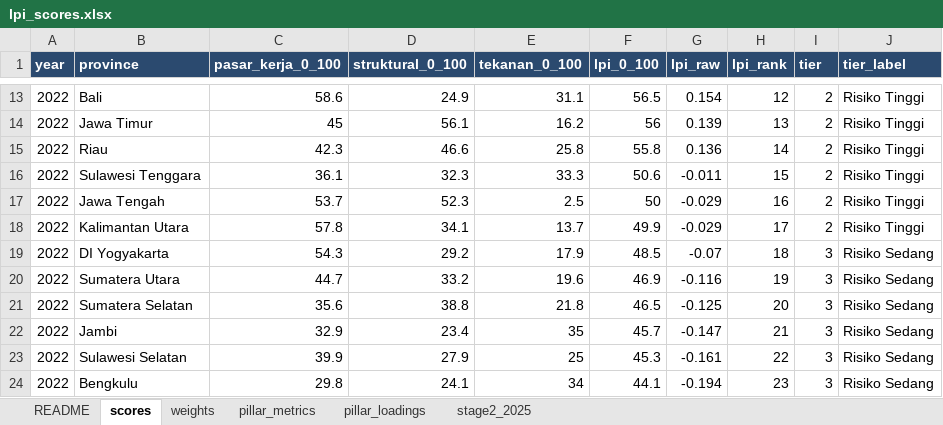
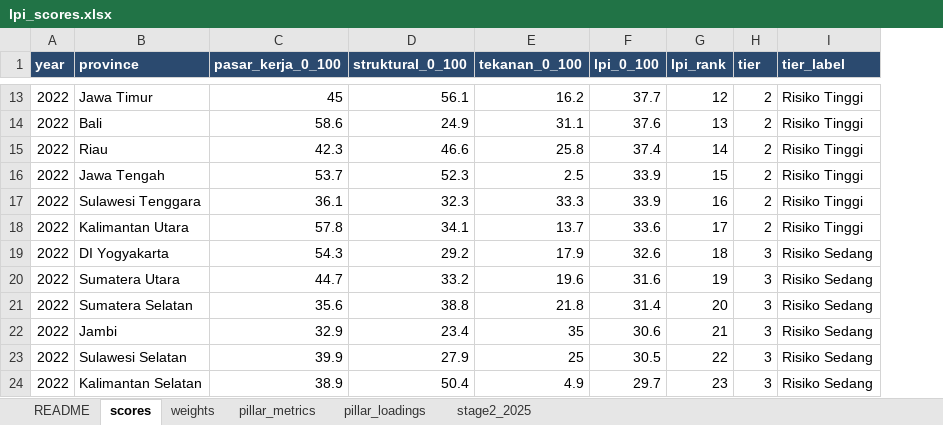
Before and after one commit to den-econ/phk_dashboard, an Excel workbook: model/model_LPI/outputs/lpi_scores.xlsx, sheet scores, drawn as a sheet; only a part is shown, gaps mark what is left out; values as stored, in another font and other column widths than the file's, no borders; removed rows and columns are numbered as before the commit, all else as after; the diff covers the shown part only; the diff names each change by its address in the sheet, - before the commit and + after, or states it on an @@ line.

Commit message:
revising the LPI score calculation

```diff
--- a/model/model_LPI/outputs/lpi_scores.xlsx (sheet scores)
+++ b/model/model_LPI/outputs/lpi_scores.xlsx (sheet scores)
-column G (lpi_raw), rows 13-24: 0.154 | 0.139 | 0.136 | -0.011 | -0.029 | -0.029 | -0.07 | -0.116 | -0.125 | -0.147 | -0.161 | -0.194
-B13 (province): Bali
+B13 (province): Jawa Timur
-C13 (pasar_kerja_0_100): 58.6
+C13 (pasar_kerja_0_100): 45
-D13 (struktural_0_100): 24.9
+D13 (struktural_0_100): 56.1
-E13 (tekanan_0_100): 31.1
+E13 (tekanan_0_100): 16.2
-F13 (lpi_0_100): 56.5
+F13 (lpi_0_100): 37.7
-B14 (province): Jawa Timur
+B14 (province): Bali
-C14 (pasar_kerja_0_100): 45
+C14 (pasar_kerja_0_100): 58.6
-D14 (struktural_0_100): 56.1
+D14 (struktural_0_100): 24.9
-E14 (tekanan_0_100): 16.2
+E14 (tekanan_0_100): 31.1
-F14 (lpi_0_100): 56
+F14 (lpi_0_100): 37.6
-F15 (lpi_0_100): 55.8
+F15 (lpi_0_100): 37.4
-B16 (province): Sulawesi Tenggara
+B16 (province): Jawa Tengah
-C16 (pasar_kerja_0_100): 36.1
+C16 (pasar_kerja_0_100): 53.7
-D16 (struktural_0_100): 32.3
+D16 (struktural_0_100): 52.3
-E16 (tekanan_0_100): 33.3
+E16 (tekanan_0_100): 2.5
-F16 (lpi_0_100): 50.6
+F16 (lpi_0_100): 33.9
-B17 (province): Jawa Tengah
+B17 (province): Sulawesi Tenggara
-C17 (pasar_kerja_0_100): 53.7
+C17 (pasar_kerja_0_100): 36.1
-D17 (struktural_0_100): 52.3
+D17 (struktural_0_100): 32.3
-E17 (tekanan_0_100): 2.5
+E17 (tekanan_0_100): 33.3
-F17 (lpi_0_100): 50
+F17 (lpi_0_100): 33.9
-F18 (lpi_0_100): 49.9
+F18 (lpi_0_100): 33.6
-F19 (lpi_0_100): 48.5
+F19 (lpi_0_100): 32.6
-F20 (lpi_0_100): 46.9
+F20 (lpi_0_100): 31.6
-F21 (lpi_0_100): 46.5
+F21 (lpi_0_100): 31.4
-F22 (lpi_0_100): 45.7
+F22 (lpi_0_100): 30.6
-F23 (lpi_0_100): 45.3
+F23 (lpi_0_100): 30.5
-B24 (province): Bengkulu
+B24 (province): Kalimantan Selatan
-C24 (pasar_kerja_0_100): 29.8
+C24 (pasar_kerja_0_100): 38.9
-D24 (struktural_0_100): 24.1
+D24 (struktural_0_100): 50.4
-E24 (tekanan_0_100): 34
+E24 (tekanan_0_100): 4.9
-F24 (lpi_0_100): 44.1
+F24 (lpi_0_100): 29.7
```
Also changed, not shown: 8 added rows, 8 removed rows and 228 edited cells elsewhere in this sheet, sheet README, 16 other files.
